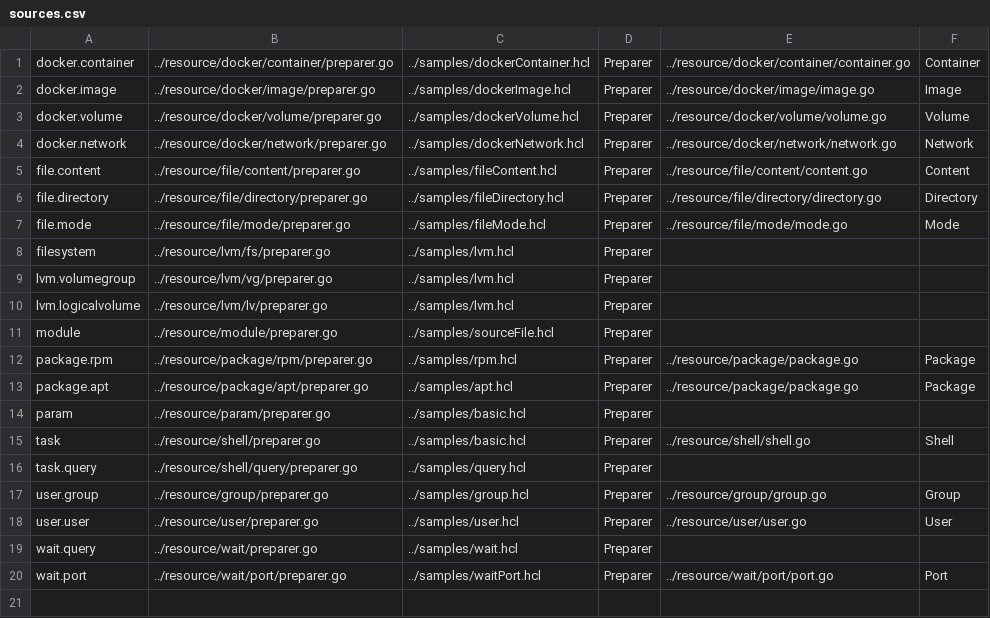
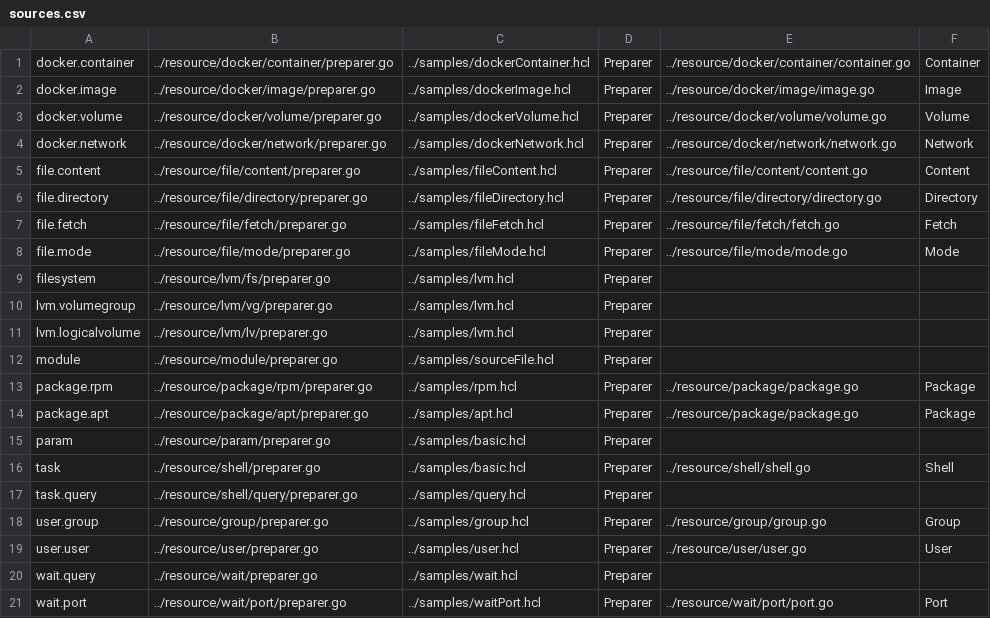
Before and after one commit to asteris-llc/converge, a CSV file: docs/sources.csv, drawn as a sheet.

Commit message:
add file.fetch module

```diff
--- a/docs/sources.csv
+++ b/docs/sources.csv
@@ -6,2 +6,3 @@ file.content,../resource/file/content/preparer.go,../samples/fileContent.hcl,Pre
 file.directory,../resource/file/directory/preparer.go,../samples/fileDirectory.hcl,Preparer,../resource/file/directory/directory.go,Directory
+file.fetch,../resource/file/fetch/preparer.go,../samples/fileFetch.hcl,Preparer,../resource/file/fetch/fetch.go,Fetch
 file.mode,../resource/file/mode/preparer.go,../samples/fileMode.hcl,Preparer,../resource/file/mode/mode.go,Mode
```
Also changed, not shown: 31 other files.
